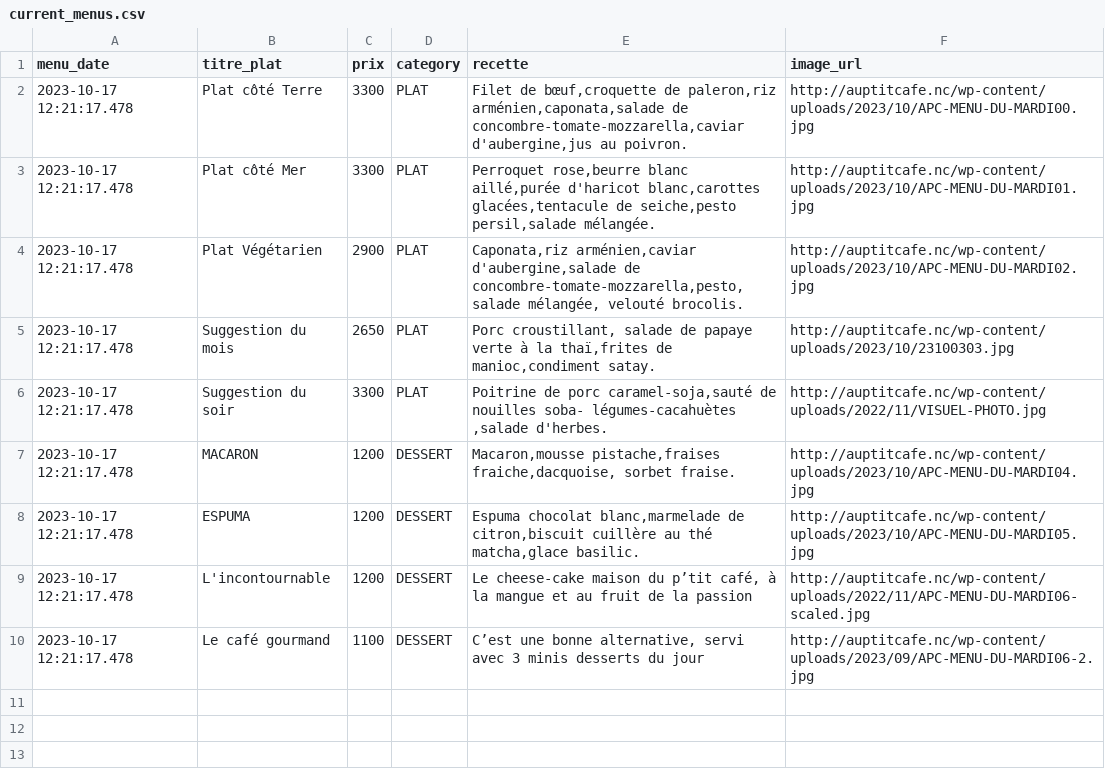
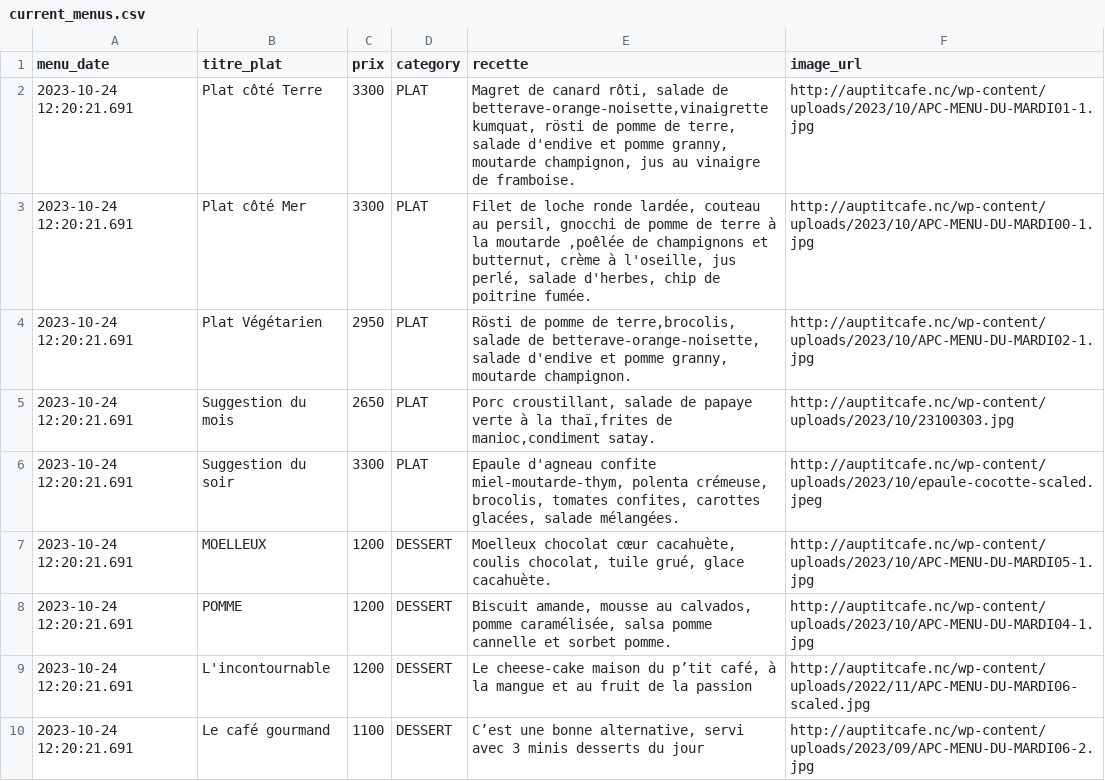
Before and after one commit to adriens/auptitcafe-data, a CSV file: data/current_menus.csv, drawn as a sheet.

```diff
--- a/data/current_menus.csv
+++ b/data/current_menus.csv
@@ -1,10 +1,10 @@
 menu_date,titre_plat,prix,category,recette,image_url
-2023-10-17 12:21:17.478,Plat côté Terre,3300,PLAT,"Filet de bœuf,croquette de paleron,riz arménien,caponata,salade de concombre-tomate-mozzarella,caviar d'aubergine,jus au poivron.",http://auptitcafe.nc/wp-content/uploads/2023/10/APC-MENU-DU-MARDI00.jpg
-2023-10-17 12:21:17.478,Plat côté Mer,3300,PLAT,"Perroquet rose,beurre blanc aillé,purée d'haricot blanc,carottes glacées,tentacule de seiche,pesto persil,salade mélangée.",http://auptitcafe.nc/wp-content/uploads/2023/10/APC-MENU-DU-MARDI01.jpg
-2023-10-17 12:21:17.478,Plat Végétarien,2900,PLAT,"Caponata,riz arménien,caviar d'aubergine,salade de concombre-tomate-mozzarella,pesto,salade mélangée, velouté brocolis.",http://auptitcafe.nc/wp-content/uploads/2023/10/APC-MENU-DU-MARDI02.jpg
-2023-10-17 12:21:17.478,Suggestion du mois,2650,PLAT,"Porc croustillant, salade de papaye verte à la thaï,frites de manioc,condiment satay.",http://auptitcafe.nc/wp-content/uploads/2023/10/23100303.jpg
-2023-10-17 12:21:17.478,Suggestion du soir,3300,PLAT,"Poitrine de porc caramel-soja,sauté de nouilles soba- légumes-cacahuètes ,salade d'herbes.",http://auptitcafe.nc/wp-content/uploads/2022/11/VISUEL-PHOTO.jpg
-2023-10-17 12:21:17.478,MACARON,1200,DESSERT,"Macaron,mousse pistache,fraises fraiche,dacquoise, sorbet fraise.",http://auptitcafe.nc/wp-content/uploads/2023/10/APC-MENU-DU-MARDI04.jpg
-2023-10-17 12:21:17.478,ESPUMA,1200,DESSERT,"Espuma chocolat blanc,marmelade de citron,biscuit cuillère au thé matcha,glace basilic.",http://auptitcafe.nc/wp-content/uploads/2023/10/APC-MENU-DU-MARDI05.jpg
-2023-10-17 12:21:17.478,L'incontournable,1200,DESSERT,"Le cheese-cake maison du p’tit café, à la mangue et au fruit de la passion",http://auptitcafe.nc/wp-content/uploads/2022/11/APC-MENU-DU-MARDI06-scaled.jpg
-2023-10-17 12:21:17.478,Le café gourmand,1100,DESSERT,"C’est une bonne alternative, servi avec 3 minis desserts du jour",http://auptitcafe.nc/wp-content/uploads/2023/09/APC-MENU-DU-MARDI06-2.jpg
+2023-10-24 12:20:21.691,Plat côté Terre,3300,PLAT,"Magret de canard rôti, salade de betterave-orange-noisette,vinaigrette kumquat, rösti de pomme de terre, salade d'endive et pomme granny, moutarde champignon, jus au vinaigre de framboise.",http://auptitcafe.nc/wp-content/uploads/2023/10/APC-MENU-DU-MARDI01-1.jpg
+2023-10-24 12:20:21.691,Plat côté Mer,3300,PLAT,"Filet de loche ronde lardée, couteau au persil, gnocchi de pomme de terre à la moutarde ,poêlée de champignons et butternut, crème à l'oseille, jus perlé, salade d'herbes, chip de poitrine fumée.",http://auptitcafe.nc/wp-content/uploads/2023/10/APC-MENU-DU-MARDI00-1.jpg
+2023-10-24 12:20:21.691,Plat Végétarien,2950,PLAT,"Rösti de pomme de terre,brocolis, salade de betterave-orange-noisette, salade d'endive et pomme granny, moutarde champignon.",http://auptitcafe.nc/wp-content/uploads/2023/10/APC-MENU-DU-MARDI02-1.jpg
+2023-10-24 12:20:21.691,Suggestion du mois,2650,PLAT,"Porc croustillant, salade de papaye verte à la thaï,frites de manioc,condiment satay.",http://auptitcafe.nc/wp-content/uploads/2023/10/23100303.jpg
+2023-10-24 12:20:21.691,Suggestion du soir,3300,PLAT,"Epaule d'agneau confite miel-moutarde-thym, polenta crémeuse, brocolis, tomates confites, carottes glacées, salade mélangées.",http://auptitcafe.nc/wp-content/uploads/2023/10/epaule-cocotte-scaled.jpeg
+2023-10-24 12:20:21.691,MOELLEUX,1200,DESSERT,"Moelleux chocolat cœur cacahuète, coulis chocolat, tuile grué, glace cacahuète.",http://auptitcafe.nc/wp-content/uploads/2023/10/APC-MENU-DU-MARDI05-1.jpg
+2023-10-24 12:20:21.691,POMME,1200,DESSERT,"Biscuit amande, mousse au calvados, pomme caramélisée, salsa pomme cannelle et sorbet pomme.",http://auptitcafe.nc/wp-content/uploads/2023/10/APC-MENU-DU-MARDI04-1.jpg
+2023-10-24 12:20:21.691,L'incontournable,1200,DESSERT,"Le cheese-cake maison du p’tit café, à la mangue et au fruit de la passion",http://auptitcafe.nc/wp-content/uploads/2022/11/APC-MENU-DU-MARDI06-scaled.jpg
+2023-10-24 12:20:21.691,Le café gourmand,1100,DESSERT,"C’est une bonne alternative, servi avec 3 minis desserts du jour",http://auptitcafe.nc/wp-content/uploads/2023/09/APC-MENU-DU-MARDI06-2.jpg
```
Also changed, not shown: data/current_menus_headers.csv, data/menus_hist.csv.
